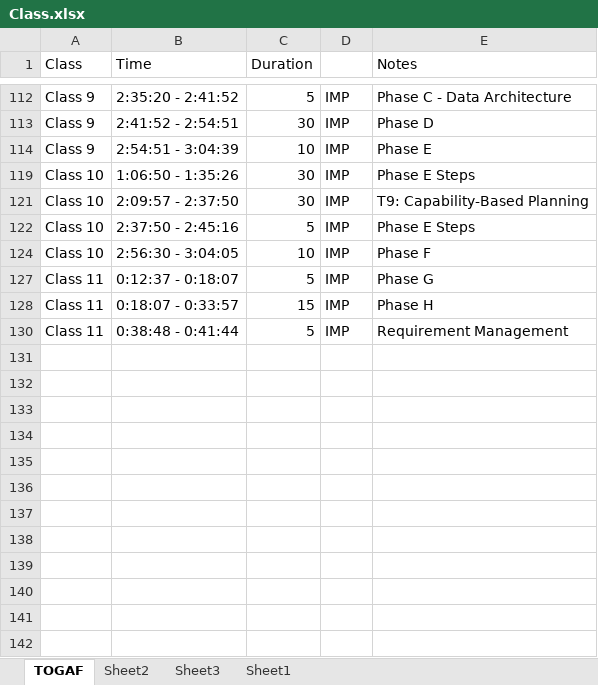
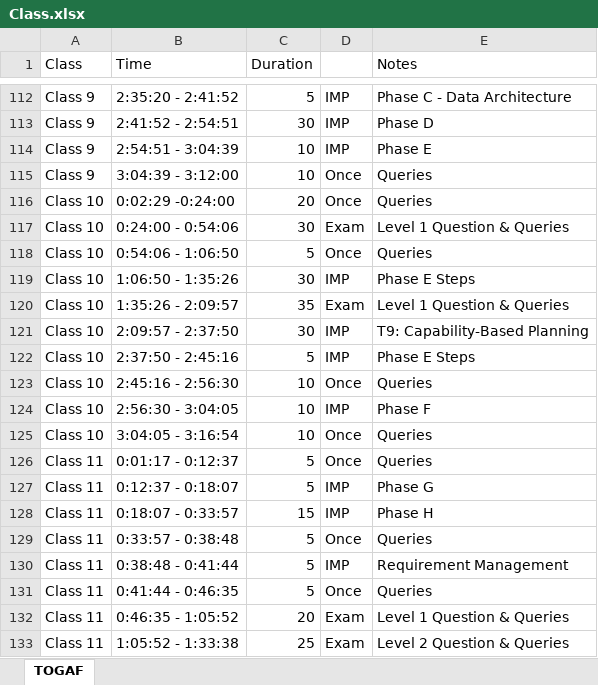
Before and after one commit to vinanti/Skills, an Excel workbook: TOGAF/Class.xlsx, sheet TOGAF, drawn as a sheet; only a part is shown, gaps mark what is left out; values as stored, in another font and other column widths than the file's, no borders; the diff covers the shown part only; the diff names each change by its address in the sheet, - before the commit and + after, or states it on an @@ line.

```diff
--- a/TOGAF/Class.xlsx (sheet TOGAF)
+++ b/TOGAF/Class.xlsx (sheet TOGAF)
-sheet tab: Sheet2
-sheet tab: Sheet3
-sheet tab: Sheet1
@@ row 115 unhidden: Class 9 | 3:04:39 - 3:12:00 | 10 | Once | Queries @@
@@ row 116 unhidden: Class 10 | 0:02:29 -0:24:00 | 20 | Once | Queries @@
@@ row 117 unhidden: Class 10 | 0:24:00 - 0:54:06 | 30 | Exam | Level 1 Question & Queries @@
@@ row 118 unhidden: Class 10 | 0:54:06 - 1:06:50 | 5 | Once | Queries @@
@@ row 120 unhidden: Class 10 | 1:35:26 - 2:09:57 | 35 | Exam | Level 1 Question & Queries @@
@@ row 123 unhidden: Class 10 | 2:45:16 - 2:56:30 | 10 | Once | Queries @@
@@ row 125 unhidden: Class 10 | 3:04:05 - 3:16:54 | 10 | Once | Queries @@
@@ row 126 unhidden: Class 11 | 0:01:17 - 0:12:37 | 5 | Once | Queries @@
@@ row 129 unhidden: Class 11 | 0:33:57 - 0:38:48 | 5 | Once | Queries @@
@@ row 131 unhidden: Class 11 | 0:41:44 - 0:46:35 | 5 | Once | Queries @@
@@ row 132 unhidden: Class 11 | 0:46:35 - 1:05:52 | 20 | Exam | Level 1 Question & Queries @@
@@ row 133 unhidden: Class 11 | 1:05:52 - 1:33:38 | 25 | Exam | Level 2 Question & Queries @@
```
Also changed, not shown: 70 hidden or unhidden rows and cell formats elsewhere in this sheet, 5 other files.
